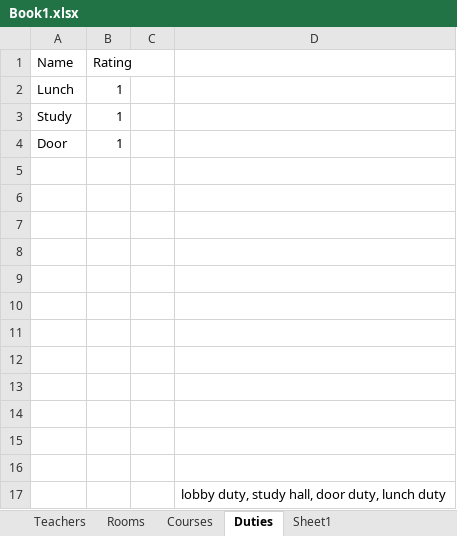
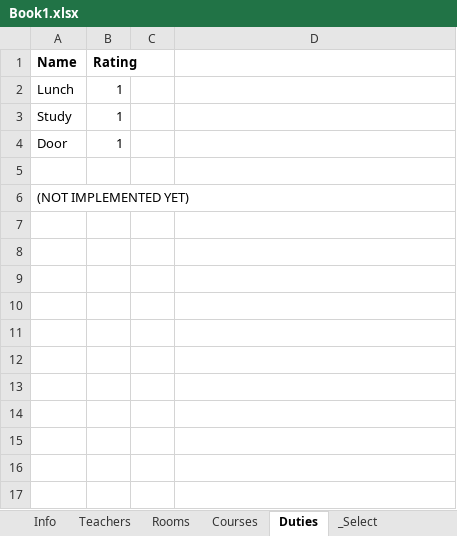
Before and after one commit to Py-mon/Class-Scheduler, an Excel workbook: Book1.xlsx, sheet Duties, drawn as a sheet; values as stored, in another font and other column widths than the file's, no borders; the diff names each change by its address in the sheet, - before the commit and + after, or states it on an @@ line.

```diff
--- a/Book1.xlsx (sheet Duties)
+++ b/Book1.xlsx (sheet Duties)
-sheet tab: Sheet1
+sheet tab: _Select
+sheet tab: Info
-A1:B1 bold: off
+A1:B1 bold: on
-A6 (Name): (empty)
+A6 (Name): (NOT IMPLEMENTED YET)
-row 7: (empty)
-row 8: (empty)
-row 9: (empty)
-row 10: (empty)
-row 11: (empty)
-row 12: (empty)
-row 13: (empty)
-row 14: (empty)
-row 15: (empty)
-row 16: (empty)
-row 17:  |  |  | lobby duty, study hall, door duty, lunch duty
```
Also changed, not shown: sheet Courses, sheet _Select, sheet Rooms, sheet Teachers, 1 other file.
